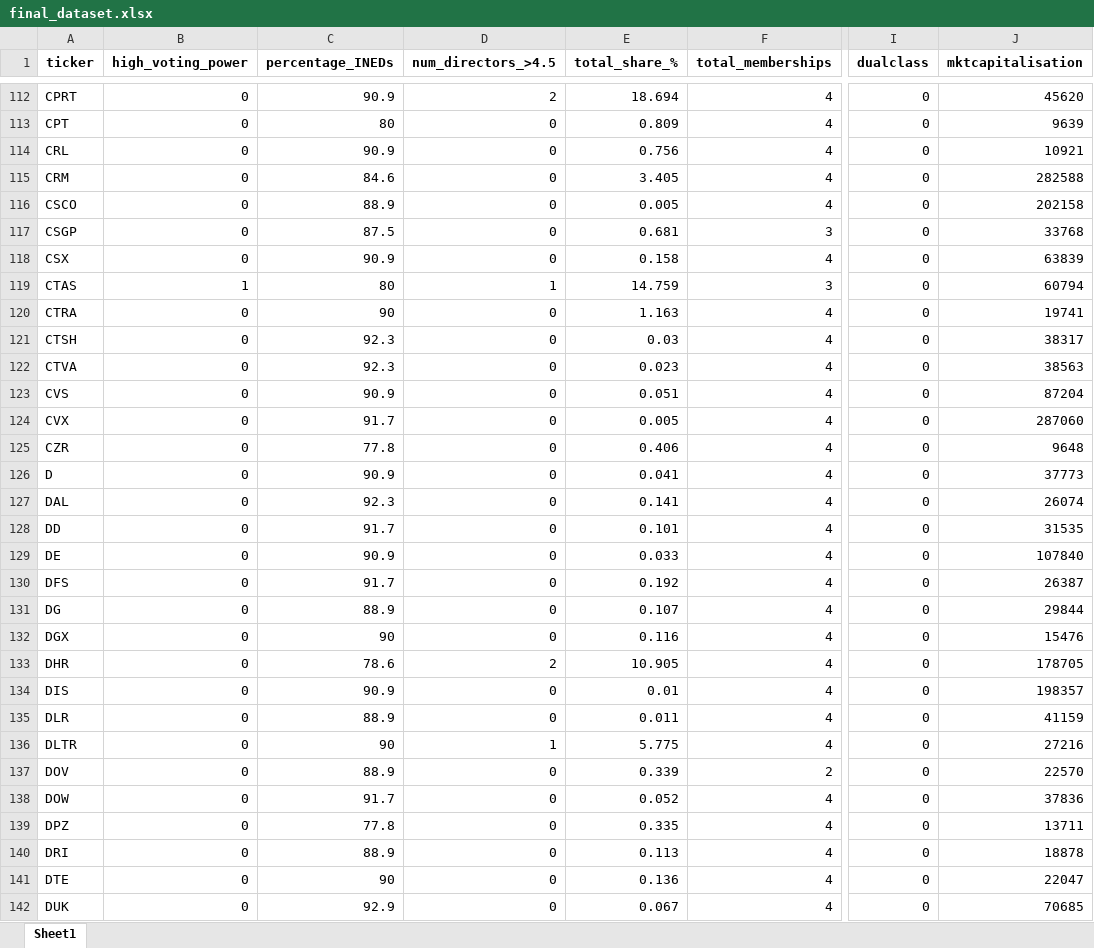
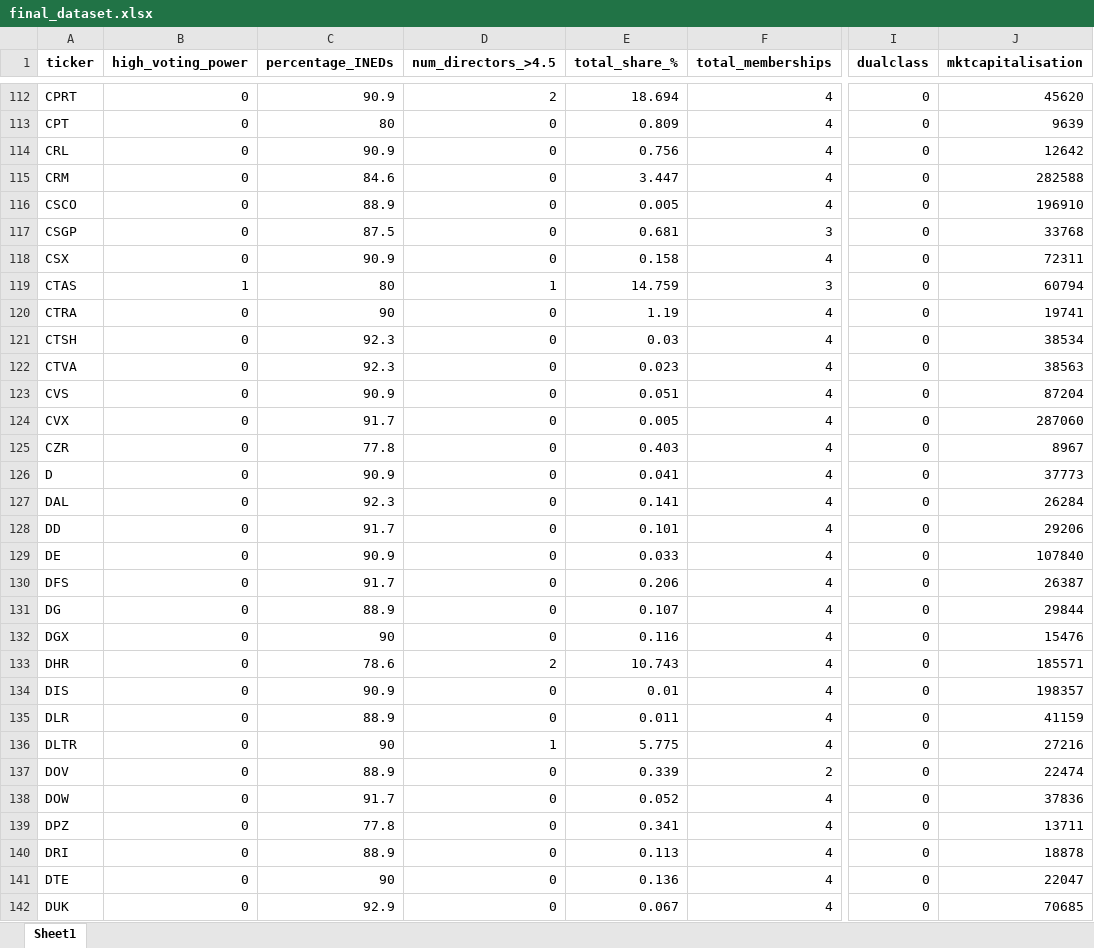
Before and after one commit to TobyWhittome/BoardDiversity_WRDS, an Excel workbook: final_dataset.xlsx, sheet Sheet1, drawn as a sheet; only a part is shown, gaps mark what is left out; values as stored, in another font and other column widths than the file's, no borders; the diff covers the shown part only; the diff names each change by its address in the sheet, - before the commit and + after, or states it on an @@ line.

```diff
--- a/final_dataset.xlsx (sheet Sheet1)
+++ b/final_dataset.xlsx (sheet Sheet1)
-J114 (mktcapitalisation): 10921
+J114 (mktcapitalisation): 12642
-E115 (total_share_%): 3.405
+E115 (total_share_%): 3.447
-J116 (mktcapitalisation): 202158
+J116 (mktcapitalisation): 196910
-J118 (mktcapitalisation): 63839
+J118 (mktcapitalisation): 72311
-E120 (total_share_%): 1.163
+E120 (total_share_%): 1.19
-J121 (mktcapitalisation): 38317
+J121 (mktcapitalisation): 38534
-E125 (total_share_%): 0.406
+E125 (total_share_%): 0.403
-J125 (mktcapitalisation): 9648
+J125 (mktcapitalisation): 8967
-J127 (mktcapitalisation): 26074
+J127 (mktcapitalisation): 26284
-J128 (mktcapitalisation): 31535
+J128 (mktcapitalisation): 29206
-E130 (total_share_%): 0.192
+E130 (total_share_%): 0.206
-E133 (total_share_%): 10.905
+E133 (total_share_%): 10.743
-J133 (mktcapitalisation): 178705
+J133 (mktcapitalisation): 185571
-J137 (mktcapitalisation): 22570
+J137 (mktcapitalisation): 22474
-E139 (total_share_%): 0.335
+E139 (total_share_%): 0.341
```
Also changed, not shown: 240 edited cells elsewhere in this sheet, 6 other files.
